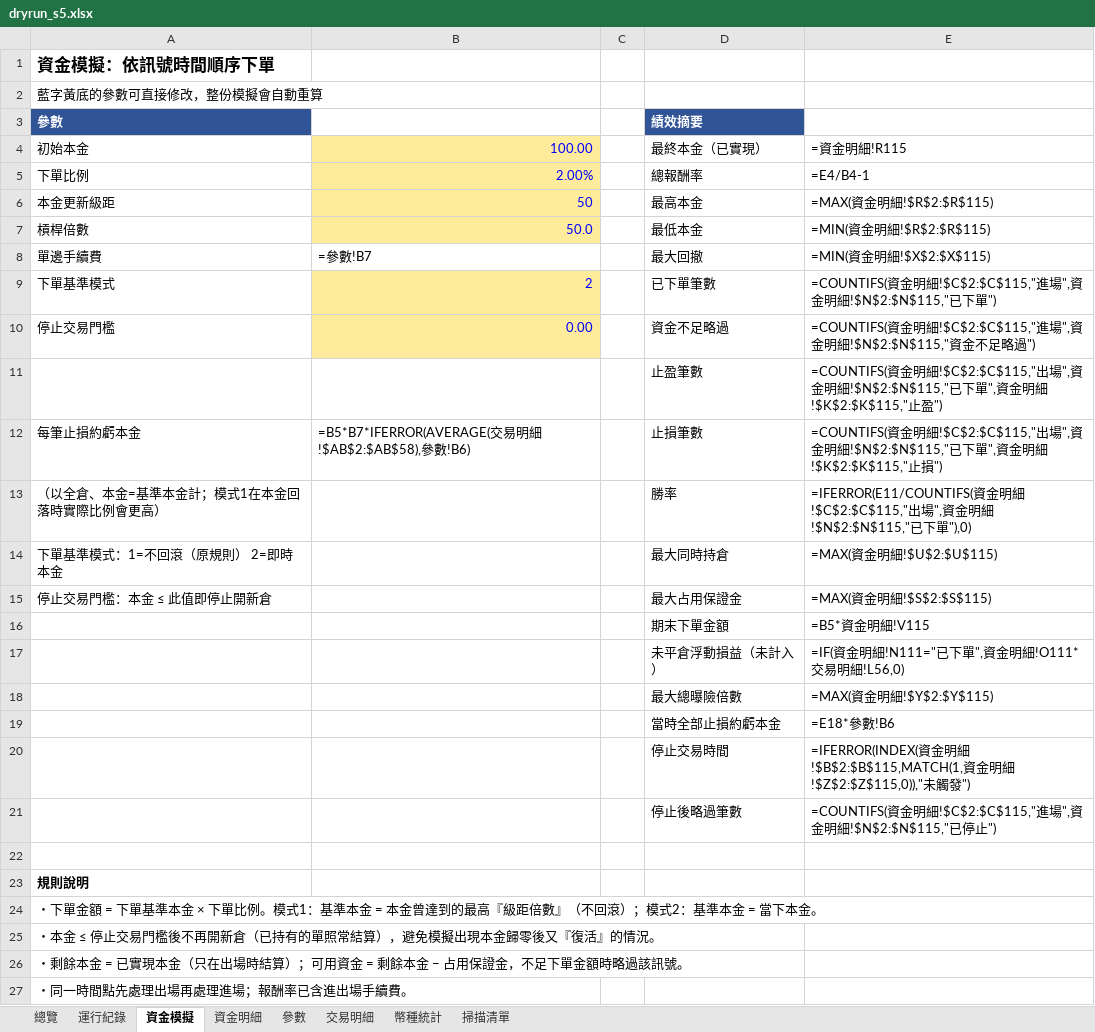
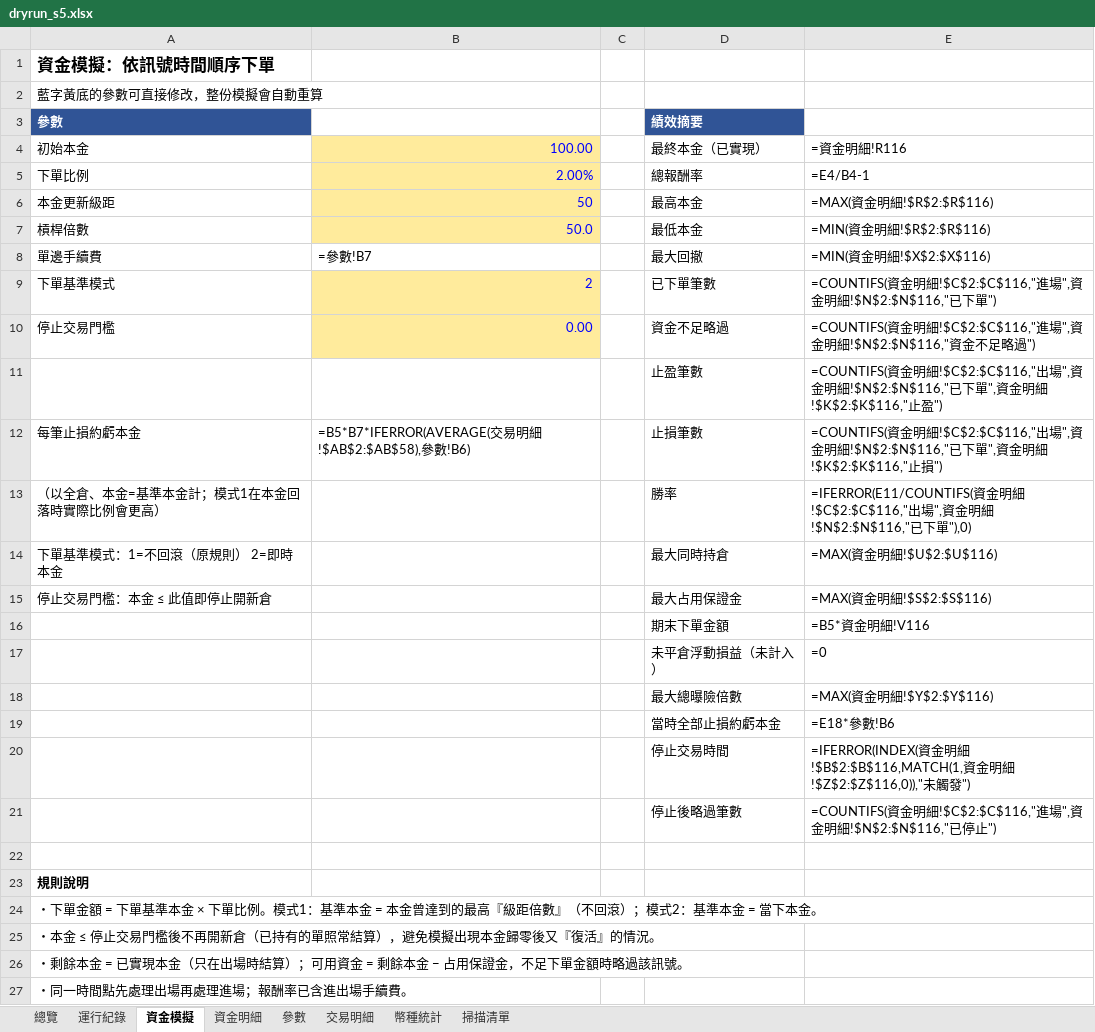
Before and after one commit to timzen43210/Crypto_Trader, an Excel workbook: output/dryrun_s5.xlsx, sheet 資金模擬, drawn as a sheet; only a part is shown; values as stored, in another font and other column widths than the file's, no borders; formulas without a stored value are shown as written; charts and pictures not drawn; the diff names each change by its address in the sheet, - before the commit and + after, or states it on an @@ line.

```diff
--- a/output/dryrun_s5.xlsx (sheet 資金模擬)
+++ b/output/dryrun_s5.xlsx (sheet 資金模擬)
-E4: =資金明細!R115
+E4: =資金明細!R116
-E6 (=資金明細!R116): =MAX(資金明細!$R$2:$R$115)
+E6 (=資金明細!R116): =MAX(資金明細!$R$2:$R$116)
-E7 (=資金明細!R116): =MIN(資金明細!$R$2:$R$115)
+E7 (=資金明細!R116): =MIN(資金明細!$R$2:$R$116)
-E8 (=資金明細!R116): =MIN(資金明細!$X$2:$X$115)
+E8 (=資金明細!R116): =MIN(資金明細!$X$2:$X$116)
-E9 (=資金明細!R116): …明細!$C$2:$C$115,"進場",資金明細!$N$2:$N$115,"已下…
+E9 (=資金明細!R116): …明細!$C$2:$C$116,"進場",資金明細!$N$2:$N$116,"已下…
-E10 (=資金明細!R116): …明細!$C$2:$C$115,"進場",資金明細!$N$2:$N$115,"資金…
+E10 (=資金明細!R116): …明細!$C$2:$C$116,"進場",資金明細!$N$2:$N$116,"資金…
-E11 (=資金明細!R116): …明細!$C$2:$C$115,"出場",資金明細!$N$2:$N$115,"已下單",資金明細!$K$2:$K$115,"止盈…
+E11 (=資金明細!R116): …明細!$C$2:$C$116,"出場",資金明細!$N$2:$N$116,"已下單",資金明細!$K$2:$K$116,"止盈…
-E12 (=資金明細!R116): …明細!$C$2:$C$115,"出場",資金明細!$N$2:$N$115,"已下單",資金明細!$K$2:$K$115,"止損…
+E12 (=資金明細!R116): …明細!$C$2:$C$116,"出場",資金明細!$N$2:$N$116,"已下單",資金明細!$K$2:$K$116,"止損…
-E13 (=資金明細!R116): …明細!$C$2:$C$115,"出場",資金明細!$N$2:$N$115,"已下…
+E13 (=資金明細!R116): …明細!$C$2:$C$116,"出場",資金明細!$N$2:$N$116,"已下…
-E14 (=資金明細!R116): =MAX(資金明細!$U$2:$U$115)
+E14 (=資金明細!R116): =MAX(資金明細!$U$2:$U$116)
-E15 (=資金明細!R116): =MAX(資金明細!$S$2:$S$115)
+E15 (=資金明細!R116): =MAX(資金明細!$S$2:$S$116)
-E16 (=資金明細!R116): =B5*資金明細!V115
+E16 (=資金明細!R116): =B5*資金明細!V116
-E17 (=資金明細!R116): =IF(資金明細!N111="已下單",資金明細!O111*交易明細!L56,0)
+E17 (=資金明細!R116): =0
-E18 (=資金明細!R116): =MAX(資金明細!$Y$2:$Y$115)
+E18 (=資金明細!R116): =MAX(資金明細!$Y$2:$Y$116)
-E20 (=資金明細!R116): …明細!$B$2:$B$115,MATCH(1,資金明細!$Z$2:$Z$115,0)),"未觸…
+E20 (=資金明細!R116): …明細!$B$2:$B$116,MATCH(1,資金明細!$Z$2:$Z$116,0)),"未觸…
-E21 (=資金明細!R116): …明細!$C$2:$C$115,"進場",資金明細!$N$2:$N$115,"已停…
+E21 (=資金明細!R116): …明細!$C$2:$C$116,"進場",資金明細!$N$2:$N$116,"已停…
```
Also changed, not shown: sheet 資金明細, sheet 運行紀錄, sheet 交易明細, sheet 參數, sheet 總覽, sheet 掃描清單, charts or pictures, output/dryrun_rev.xlsx, output/dryrun_rev_wide.xlsx, 5 other files.
